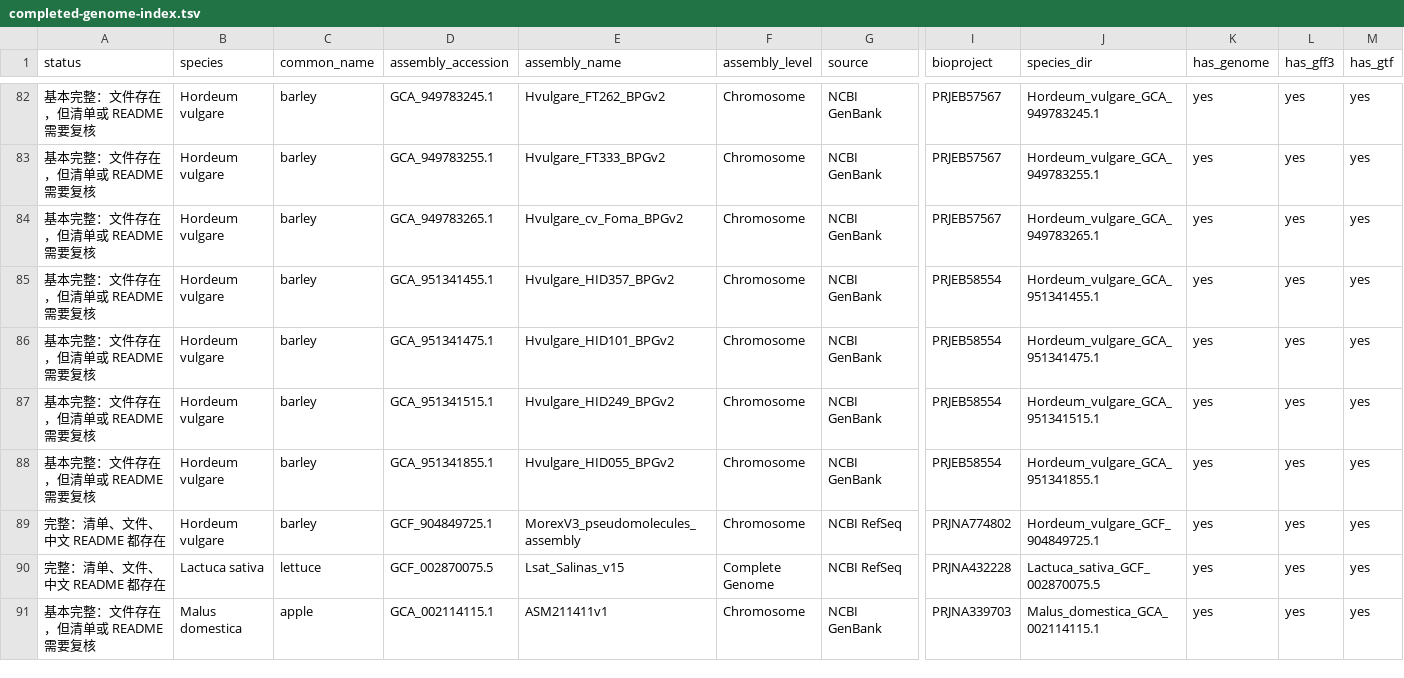
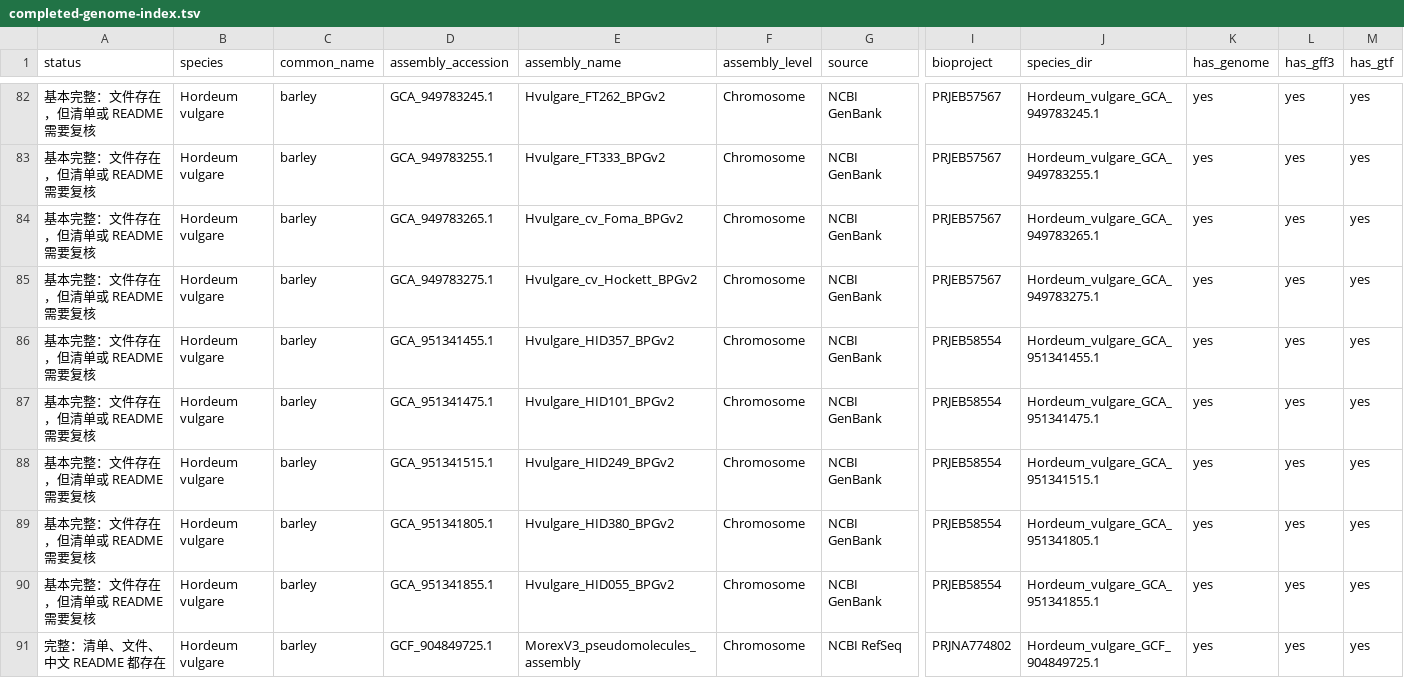
Before and after one commit to shuai19910911/genome, a TSV file: docs/completed-genome-index.tsv, drawn as a sheet; only a part is shown, gaps mark what is left out; the shorter side is filled out with more unchanged rows; rows hold the shown columns only; the diff names each change by its address in the sheet, - before the commit and + after, or states it on an @@ line.

Commit message:
Archive remaining Ensembl barley annotations

```diff
--- a/docs/completed-genome-index.tsv
+++ b/docs/completed-genome-index.tsv
+row 85: 基本完整：文件存在，但清单或 README 需要复核 | Hordeum vulgare | barley | GCA_949783275.1 | Hvulgare_cv_Hockett_BPGv2 | Chromosome | NCBI GenBank | PRJEB57567 | Hordeum_vulgare_GCA_949783275.1 | yes | yes | yes
+row 89: 基本完整：文件存在，但清单或 README 需要复核 | Hordeum vulgare | barley | GCA_951341805.1 | Hvulgare_HID380_BPGv2 | Chromosome | NCBI GenBank | PRJEB58554 | Hordeum_vulgare_GCA_951341805.1 | yes | yes | yes
```
Also changed, not shown: 8 other files.
